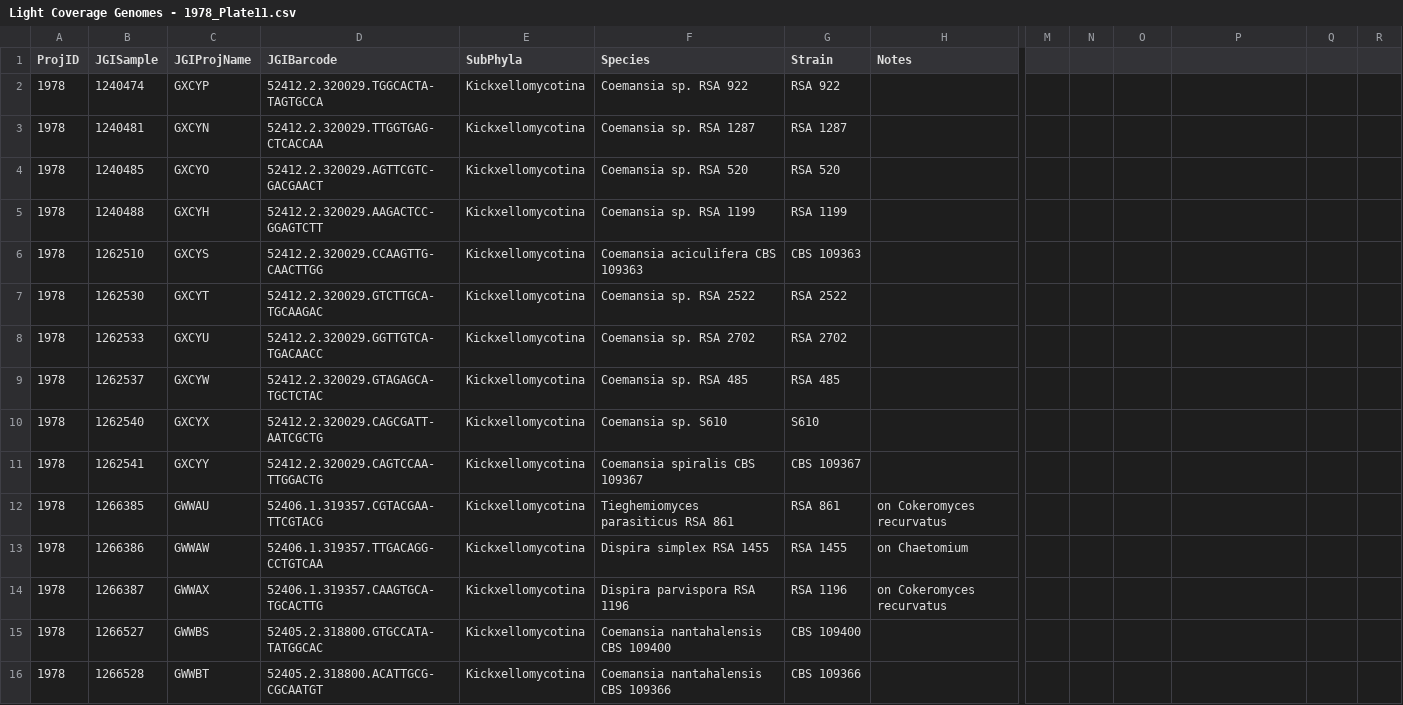
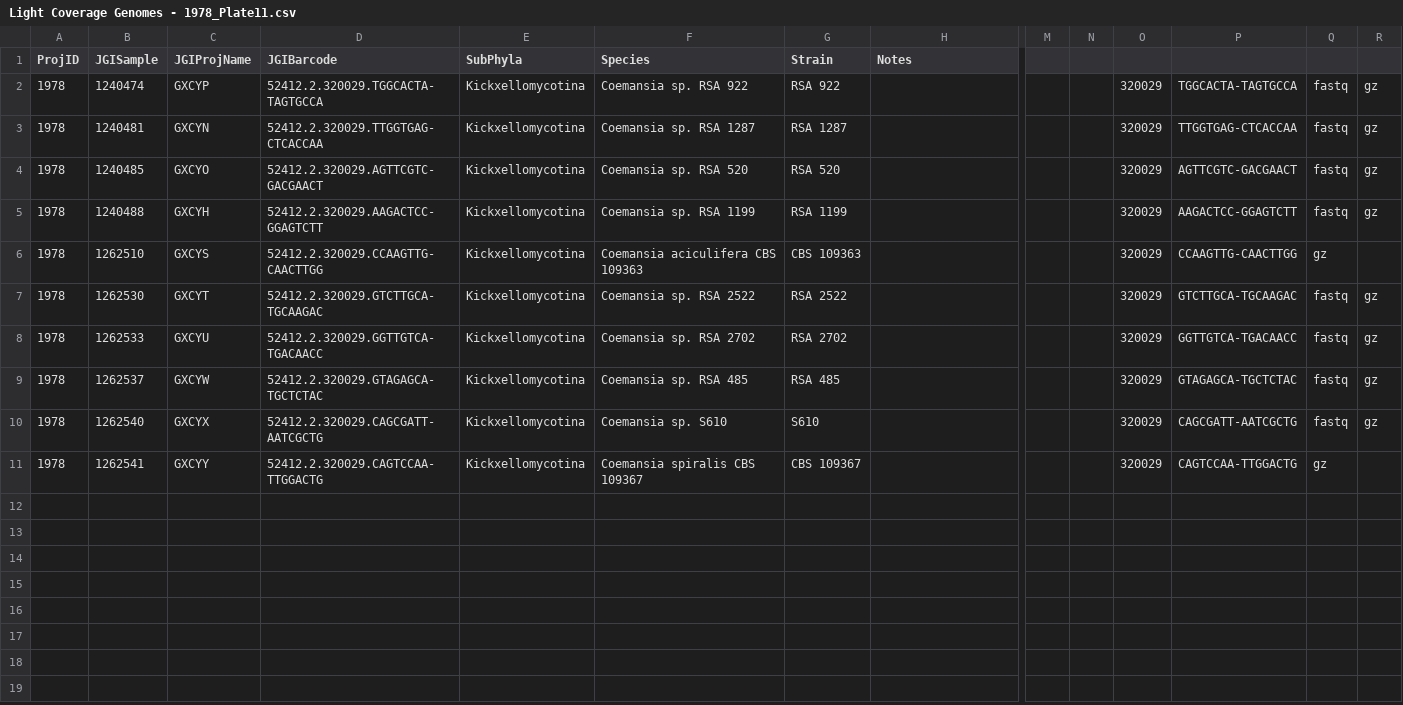
Before and after one commit to zygolife/LCG_Assembly, a CSV file: data/Light Coverage Genomes - 1978_Plate11.csv, drawn as a sheet; only a part is shown, gaps mark what is left out; rows hold the shown columns only; the diff names each change by its address in the sheet, - before the commit and + after, or states it on an @@ line.

Commit message:
plates 11 and 12 were actually same, moved all to plate11 and then created the correct Plat12

```diff
--- a/data/Light Coverage Genomes - 1978_Plate11.csv
+++ b/data/Light Coverage Genomes - 1978_Plate11.csv
-O2:O11: (empty)
+O2:O11: 320029
-P2: (empty)
+P2: TGGCACTA-TAGTGCCA
-Q2:Q5: (empty)
+Q2:Q5: fastq
-R2:R5: (empty)
+R2:R5: gz
-P3: (empty)
+P3: TTGGTGAG-CTCACCAA
-P4: (empty)
+P4: AGTTCGTC-GACGAACT
-P5: (empty)
+P5: AAGACTCC-GGAGTCTT
-P6: (empty)
+P6: CCAAGTTG-CAACTTGG
-Q6: (empty)
+Q6: gz
-P7: (empty)
+P7: GTCTTGCA-TGCAAGAC
-Q7:Q10: (empty)
+Q7:Q10: fastq
-R7:R10: (empty)
+R7:R10: gz
-P8: (empty)
+P8: GGTTGTCA-TGACAACC
-P9: (empty)
+P9: GTAGAGCA-TGCTCTAC
-P10: (empty)
+P10: CAGCGATT-AATCGCTG
-P11: (empty)
+P11: CAGTCCAA-TTGGACTG
-Q11: (empty)
+Q11: gz
-row 12: 1978 | 1266385 | GWWAU | 52406.1.319357.CGTACGAA-TTCGTACG | Kickxellomycotina | Tieghemiomyces parasiticus RSA 861 | RSA 861 | on Cokeromyces recurvatus
-row 13: 1978 | 1266386 | GWWAW | 52406.1.319357.TTGACAGG-CCTGTCAA | Kickxellomycotina | Dispira simplex RSA 1455 | RSA 1455 | on Chaetomium
-row 14: 1978 | 1266387 | GWWAX | 52406.1.319357.CAAGTGCA-TGCACTTG | Kickxellomycotina | Dispira parvispora RSA 1196 | RSA 1196 | on Cokeromyces recurvatus
-row 15: 1978 | 1266527 | GWWBS | 52405.2.318800.GTGCCATA-TATGGCAC | Kickxellomycotina | Coemansia nantahalensis CBS 109400 | CBS 109400
-row 16: 1978 | 1266528 | GWWBT | 52405.2.318800.ACATTGCG-CGCAATGT | Kickxellomycotina | Coemansia nantahalensis CBS 109366 | CBS 109366
```
Also changed, not shown: 1 other file.
